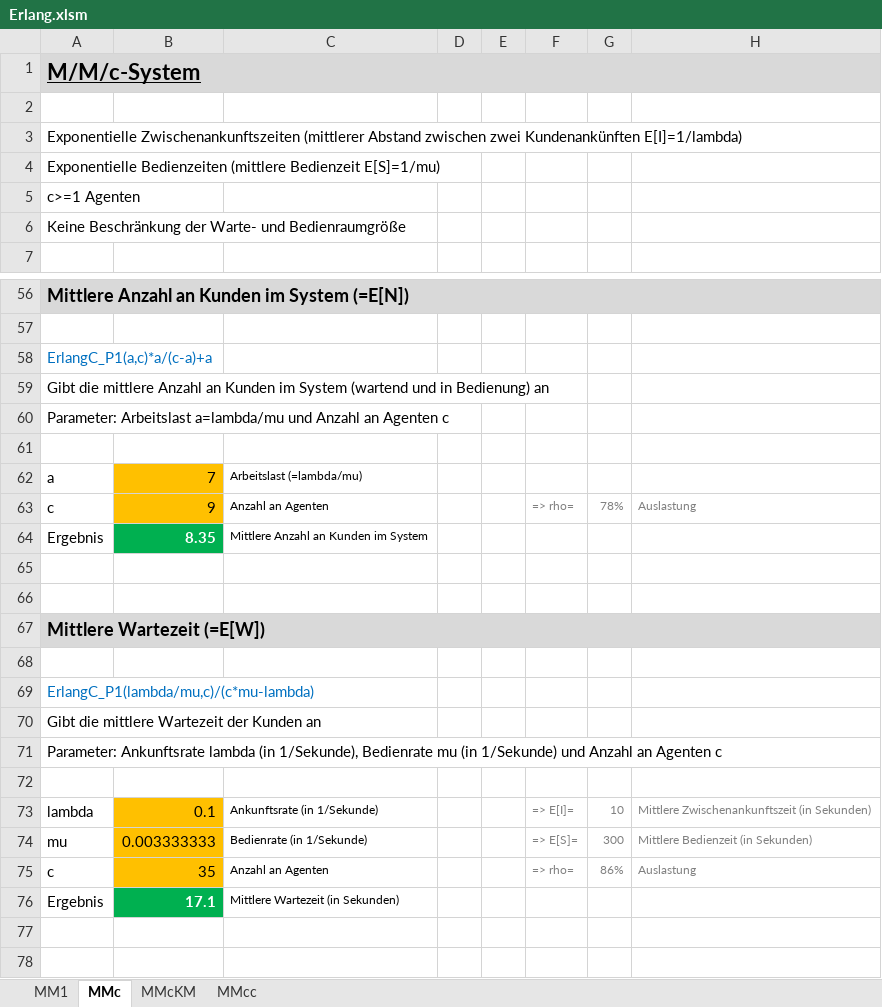
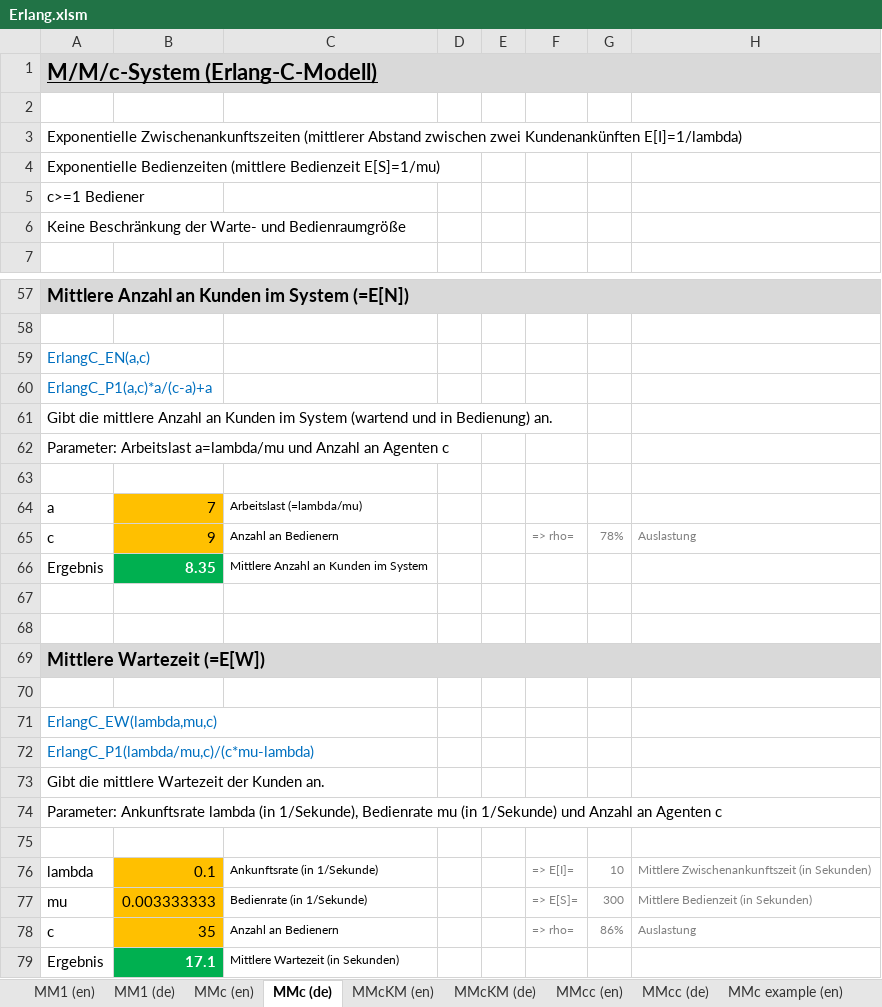
Before and after one commit to A-Herzog/QueueCalc, an Excel workbook: docs/Erlang/Erlang.xlsm, sheet MMc (de), drawn as a sheet; only a part is shown, gaps mark what is left out; the shorter side is filled out with more unchanged rows; values as stored, in another font and other column widths than the file's, no borders; addresses are those after the commit; the diff covers the shown part only; the diff names each change by its address in the sheet, - before the commit and + after, or states it on an @@ line.

```diff
--- a/docs/Erlang/Erlang.xlsm (sheet MMc (de))
+++ b/docs/Erlang/Erlang.xlsm (sheet MMc (de))
-sheet tab: MM1
+sheet tab: MM1 (de)
-sheet tab: MMc
+sheet tab: MMc (de)
-sheet tab: MMcKM
+sheet tab: MMcKM (de)
-sheet tab: MMcc
+sheet tab: MMcc (de)
+sheet tab: MM1 (en)
+sheet tab: MMc (en)
+sheet tab: MMcKM (en)
+sheet tab: MMcc (en)
+sheet tab: MMc example (en)
-A1: M/M/c-System
+A1: M/M/c-System (Erlang-C-Modell)
-A5: c>=1 Agenten
+A5: c>=1 Bediener
+row 59: ErlangC_EN(a,c)
-A61: …in Bedienung) an
+A61: …in Bedienung) an.
-C65: Anzahl an Agenten
+C65: Anzahl an Bedienern
+row 71: ErlangC_EW(lambda,mu,c)
-A73: Gibt die mittlere Wartezeit der Kunden an
+A73: Gibt die mittlere Wartezeit der Kunden an.
-C78: Anzahl an Agenten
+C78: Anzahl an Bedienern
```
Also changed, not shown: 2 added rows and 12 edited cells elsewhere in this sheet, sheet MMcKM (de), sheet MM1 (de), sheet MMcc (de), other sheet tabs, formulas that keep their value, charts or pictures, 1 other file.
